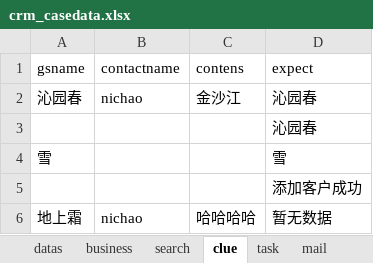
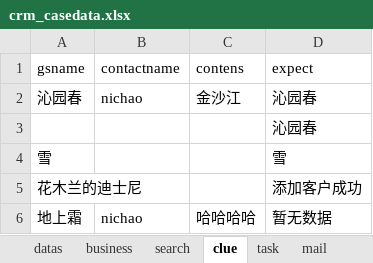
Before and after one commit to yanlong93317/CRMZDH, an Excel workbook: datas/crm_casedata.xlsx, sheet clue, drawn as a sheet; values as stored, in another font and other column widths than the file's, no borders; the diff names each change by its address in the sheet, - before the commit and + after, or states it on an @@ line.

```diff
--- a/datas/crm_casedata.xlsx (sheet clue)
+++ b/datas/crm_casedata.xlsx (sheet clue)
-A5 (gsname): (empty)
+A5 (gsname): 花木兰的迪士尼
```
Also changed, not shown: datas/crm_login.xlsx.
